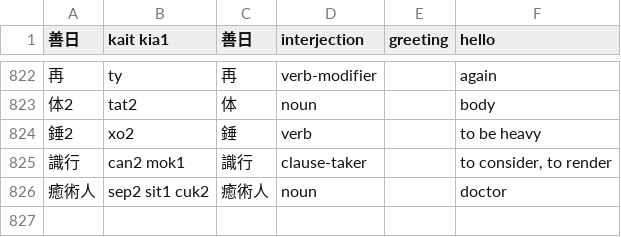
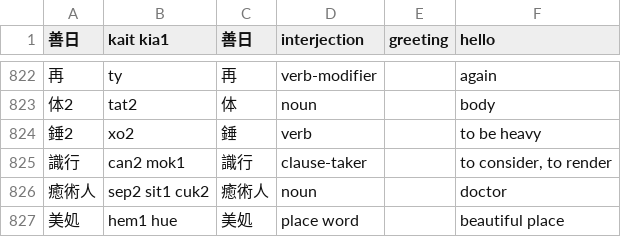
Before and after one commit to jurliyuuri/spoonfed_pekzep, a TSV file: raw/Spoonfed Pekzep - 語彙整理（超草案）.tsv, drawn as a sheet; only a part is shown, gaps mark what is left out; the diff names each change by its address in the sheet, - before the commit and + after, or states it on an @@ line.

```diff
--- a/raw/Spoonfed Pekzep - 語彙整理（超草案）.tsv
+++ b/raw/Spoonfed Pekzep - 語彙整理（超草案）.tsv
+row 827: 美処 | hem1 hue | 美処 | place word |  | beautiful place
```
Also changed, not shown: docs/raw.tsv, 31 other files.
